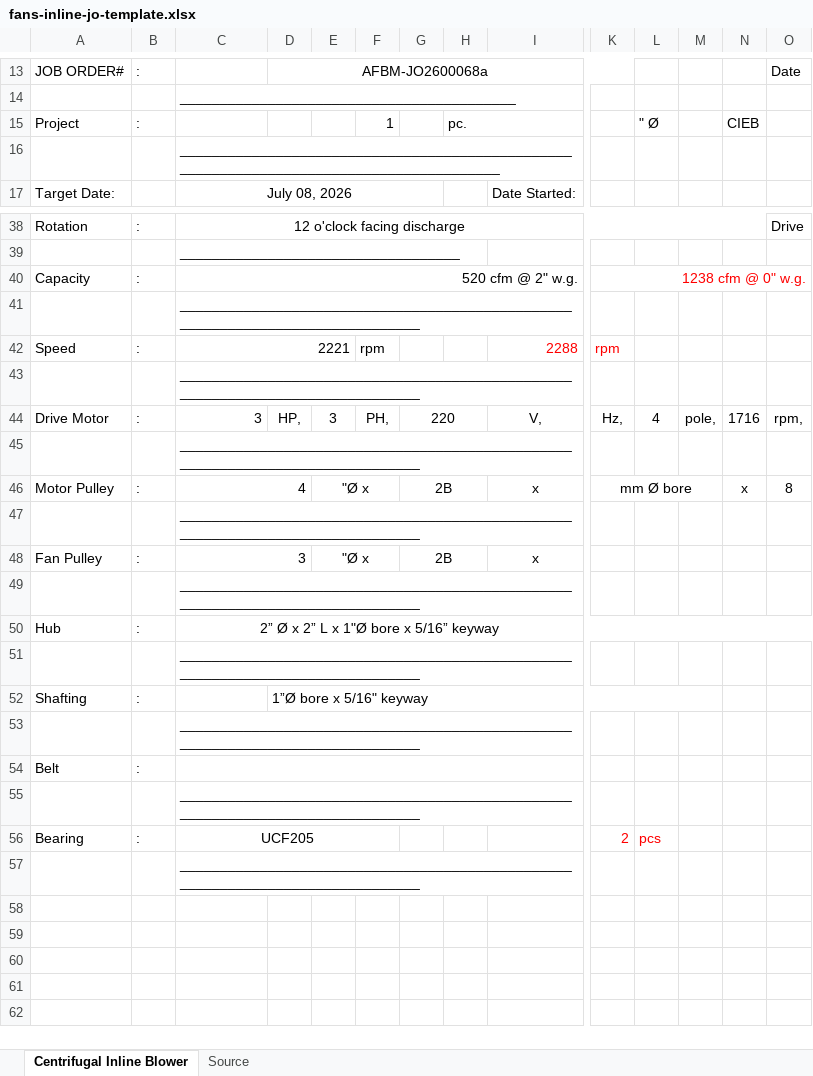
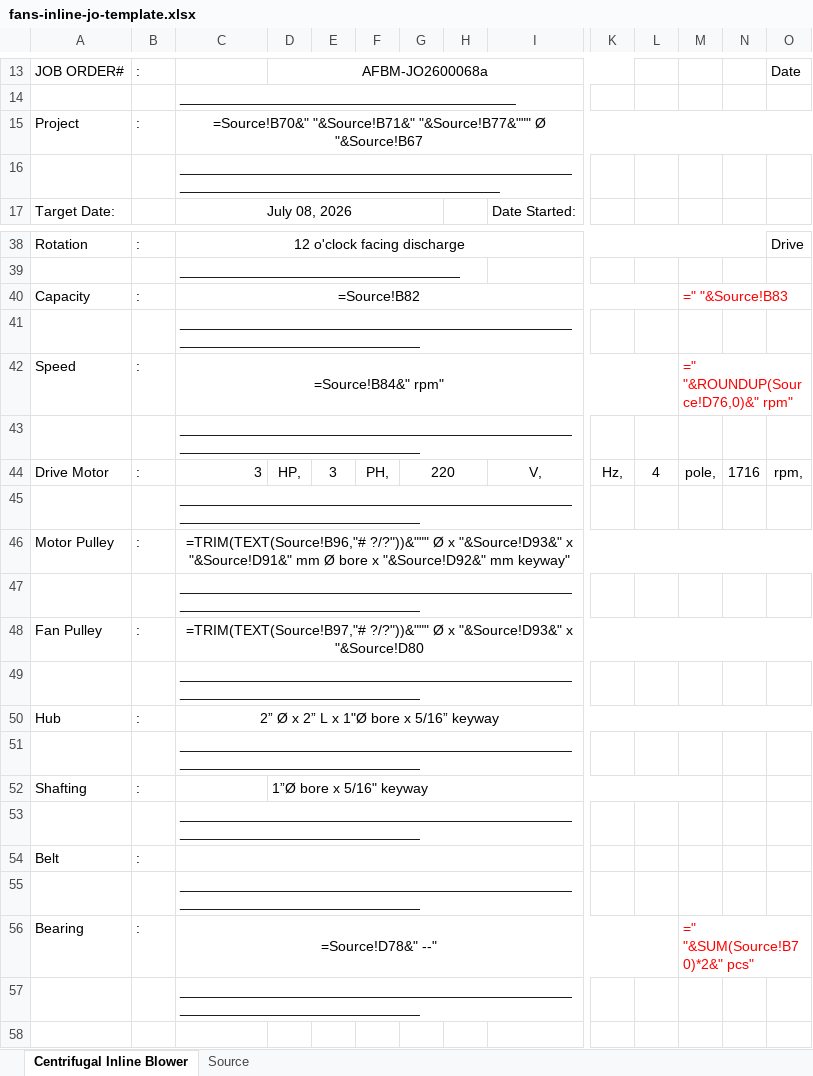
Before and after one commit to aeroventmarketing-ctrl/automated-quotation, an Excel workbook: public/templates/fans-inline-jo-template.xlsx, sheet Centrifugal Inline Blower, drawn as a sheet; only a part is shown, gaps mark what is left out; values as stored, in another font and other column widths than the file's, no borders; formulas without a stored value are shown as written; charts and pictures not drawn; removed rows and columns are numbered as before the commit, all else as after; rows hold the shown columns only; the diff names each change by its address in the sheet, - before the commit and + after, or states it on an @@ line.

```diff
--- a/public/templates/fans-inline-jo-template.xlsx (sheet Centrifugal Inline Blower)
+++ b/public/templates/fans-inline-jo-template.xlsx (sheet Centrifugal Inline Blower)
-row 15: Project | : |  |  |  | 1 |  | pc. |  |  | " Ø |  | CIEB
+row 15: Project | : | =Source!B70&" "&Source!B71&" "&Source!B77&""" Ø "&Source!B67
-C40: 520 cfm @ 2" w.g.
+C40: =Source!B82
-C40 alignment: right
+C40 alignment: center
-C40:I40 merged
+C40:L40 merged
-K40: 1238 cfm @ 0" w.g.
+K40: (empty)
-K40:O40 merged
-M40: (empty)
+M40: =" "&Source!B83
+M40:V40 merged
-row 42: Speed | : | 2221 |  |  | rpm |  |  | 2288 | rpm
+row 42: Speed | : | =Source!B84&" rpm" |  |  |  |  |  |  |  |  | =" "&ROUNDUP(Source!D76,0)&" rpm"
-row 46: Motor Pulley | : | 4 |  | "Ø x |  | 2B |  | x | mm Ø bore |  |  | x | 8
+row 46: Motor Pulley | : | =TRIM(TEXT(Source!B96,"# ?/?"))&""" Ø x "&Source!D93&" x "&Source!D91&" mm Ø bore x "&Source!D92&" mm keyway"
-row 48: Fan Pulley | : | 3 |  | "Ø x |  | 2B |  | x
+row 48: Fan Pulley | : | =TRIM(TEXT(Source!B97,"# ?/?"))&""" Ø x "&Source!D93&" x "&Source!D80
-row 56: Bearing | : | UCF205 |  |  |  |  |  |  | 2 | pcs
+row 56: Bearing | : | =Source!D78&" --" |  |  |  |  |  |  |  |  | =" "&SUM(Source!B70)*2&" pcs"
```
